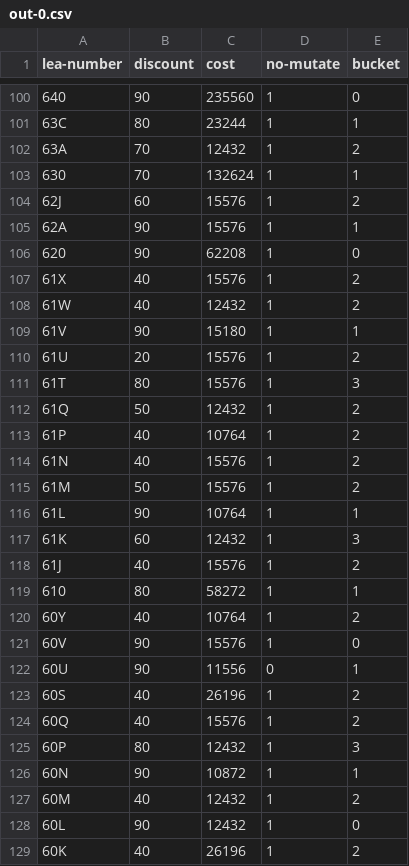
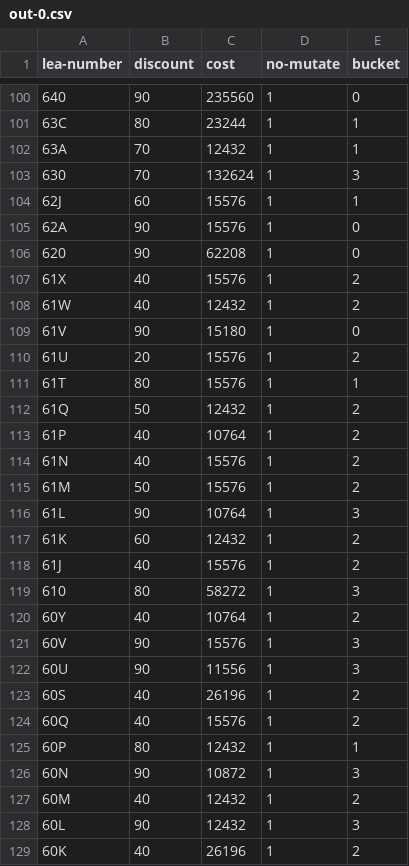
Before and after one commit to mkbabb/genetic-optimization, a CSV file: erate-data/out-0.csv, drawn as a sheet; only a part is shown, gaps mark what is left out; the diff covers the shown part only.

```diff
--- a/erate-data/out-0.csv
+++ b/erate-data/out-0.csv
@@ -101,6 +101,6 @@ lea-number,discount,cost,no-mutate,bucket
 63C,80,23244,1,1
-63A,70,12432,1,2
-630,70,132624,1,1
-62J,60,15576,1,2
-62A,90,15576,1,1
+63A,70,12432,1,1
+630,70,132624,1,3
+62J,60,15576,1,1
+62A,90,15576,1,0
 620,90,62208,1,0
@@ -108,5 +108,5 @@ lea-number,discount,cost,no-mutate,bucket
 61W,40,12432,1,2
-61V,90,15180,1,1
+61V,90,15180,1,0
 61U,20,15576,1,2
-61T,80,15576,1,3
+61T,80,15576,1,1
 61Q,50,12432,1,2
@@ -115,15 +115,15 @@ lea-number,discount,cost,no-mutate,bucket
 61M,50,15576,1,2
-61L,90,10764,1,1
-61K,60,12432,1,3
+61L,90,10764,1,3
+61K,60,12432,1,2
 61J,40,15576,1,2
-610,80,58272,1,1
+610,80,58272,1,3
 60Y,40,10764,1,2
-60V,90,15576,1,0
-60U,90,11556,0,1
+60V,90,15576,1,3
+60U,90,11556,1,3
 60S,40,26196,1,2
 60Q,40,15576,1,2
-60P,80,12432,1,3
-60N,90,10872,1,1
+60P,80,12432,1,1
+60N,90,10872,1,3
 60M,40,12432,1,2
-60L,90,12432,1,0
+60L,90,12432,1,3
 60K,40,26196,1,2
```
Also changed, not shown: 119 edited cells elsewhere in this file, 2 other files.
